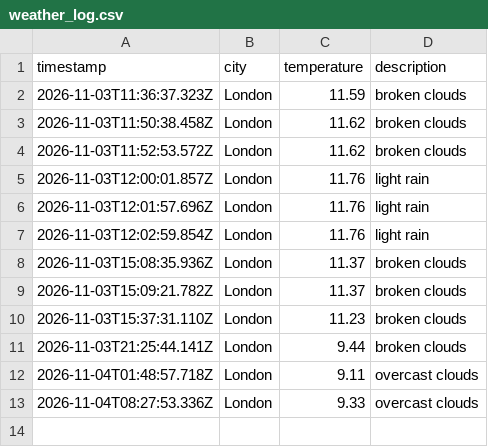
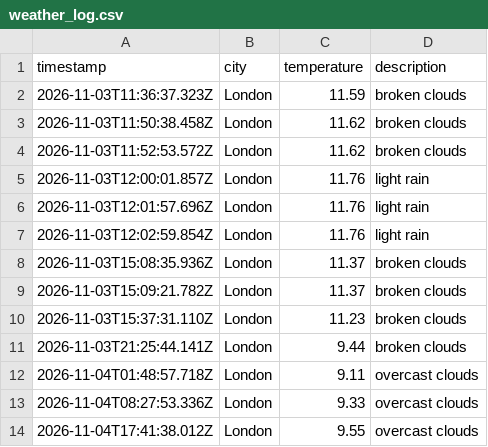
Before and after one commit to AnnaS120/weather_dataOps, a CSV file: data/weather_log.csv, drawn as a sheet.

```diff
--- a/data/weather_log.csv
+++ b/data/weather_log.csv
@@ -13 +13,2 @@ timestamp,city,temperature,description
 2026-11-04T08:27:53.336Z,London,9.33,overcast clouds
+2026-11-04T17:41:38.012Z,London,9.55,overcast clouds
```
Also changed, not shown: 1 other file.
